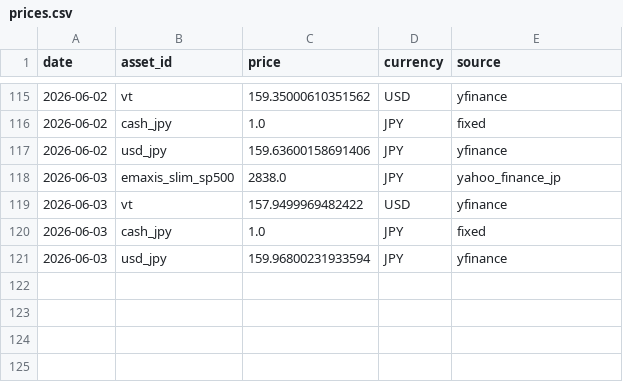
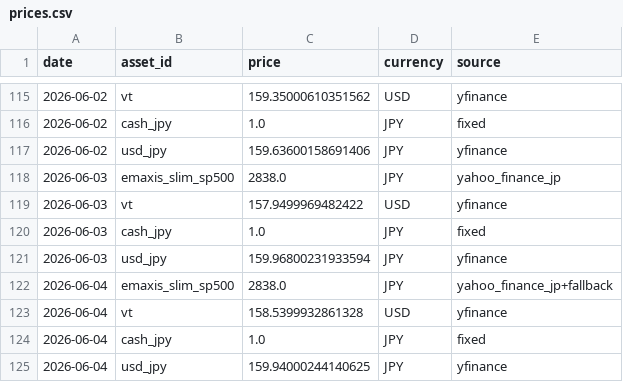
Before and after one commit to gghatano/asset-management, a CSV file: data/prices/prices.csv, drawn as a sheet; only a part is shown, gaps mark what is left out.

```diff
--- a/data/prices/prices.csv
+++ b/data/prices/prices.csv
@@ -121 +121,5 @@ date,asset_id,price,currency,source
 2026-06-03,usd_jpy,159.96800231933594,JPY,yfinance
+2026-06-04,emaxis_slim_sp500,2838.0,JPY,yahoo_finance_jp+fallback
+2026-06-04,vt,158.5399932861328,USD,yfinance
+2026-06-04,cash_jpy,1.0,JPY,fixed
+2026-06-04,usd_jpy,159.94000244140625,JPY,yfinance
```
Also changed, not shown: data/portfolio/portfolio_by_asset.csv, data/portfolio/portfolio_daily.csv, 1 other file.
